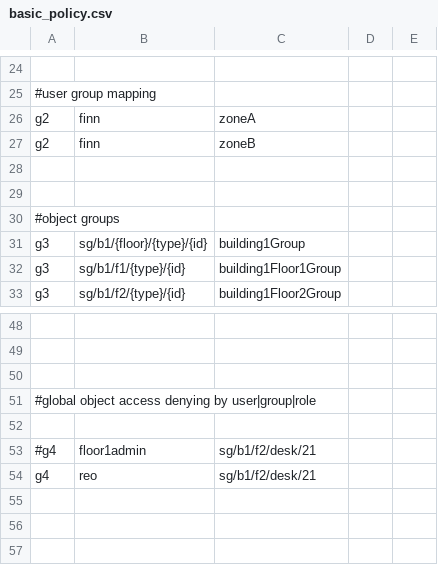
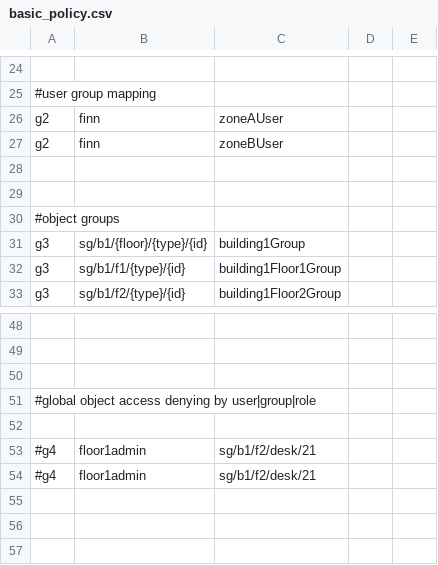
Before and after one commit to istore221/casbin-test, a CSV file: basic_policy.csv, drawn as a sheet; only a part is shown, gaps mark what is left out; the diff names each change by its address in the sheet, - before the commit and + after, or states it on an @@ line.

Commit message:
fix user grouping issue

```diff
--- a/basic_policy.csv
+++ b/basic_policy.csv
-C26: zoneA
+C26: zoneAUser
-C27: zoneB
+C27: zoneBUser
-A54: g4
+A54: #g4
-B54: reo
+B54: floor1admin
```
